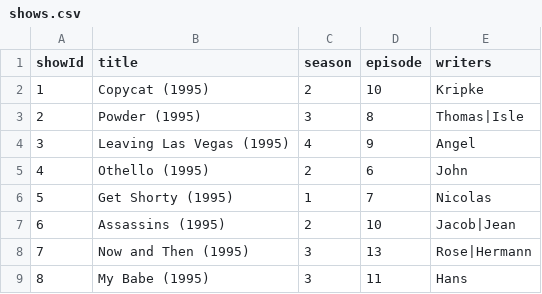
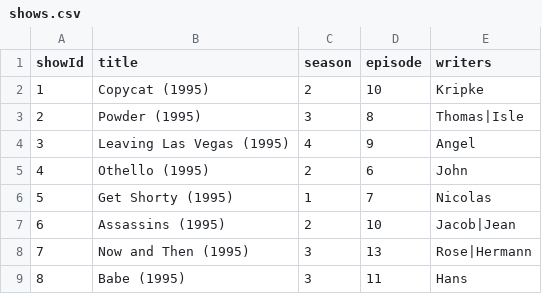
Before and after one commit to irisy1114/A6--MovieLibraryWithAbstractClasses, a CSV file: Data/shows.csv, drawn as a sheet.

```diff
--- a/Data/shows.csv
+++ b/Data/shows.csv
@@ -8,2 +8,2 @@
 7,Now and Then (1995),3,13,Rose|Hermann
-8,My Babe (1995),3,11,Hans
+8,Babe (1995),3,11,Hans
```
Also changed, not shown: Data/movies.csv, Data/videos.csv.
